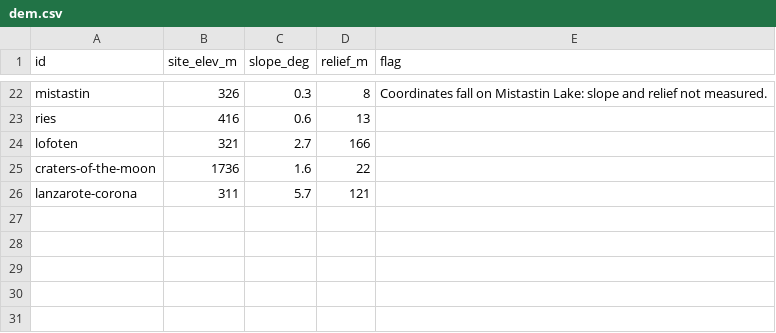
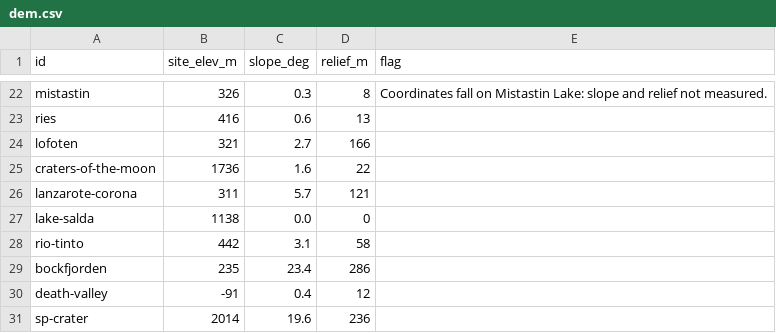
Before and after one commit to malkawi06/MarsAmoungUs, a CSV file: analysis/data/dem.csv, drawn as a sheet; only a part is shown, gaps mark what is left out.

```diff
--- a/analysis/data/dem.csv
+++ b/analysis/data/dem.csv
@@ -26 +26,6 @@ craters-of-the-moon,1736,1.6,22,
 lanzarote-corona,311,5.7,121,
+lake-salda,1138,0.0,0,
+rio-tinto,442,3.1,58,
+bockfjorden,235,23.4,286,
+death-valley,-91,0.4,12,
+sp-crater,2014,19.6,236,
```
Also changed, not shown: analysis/data/ground_temp.csv, analysis/data/power.csv, 5 other files.
